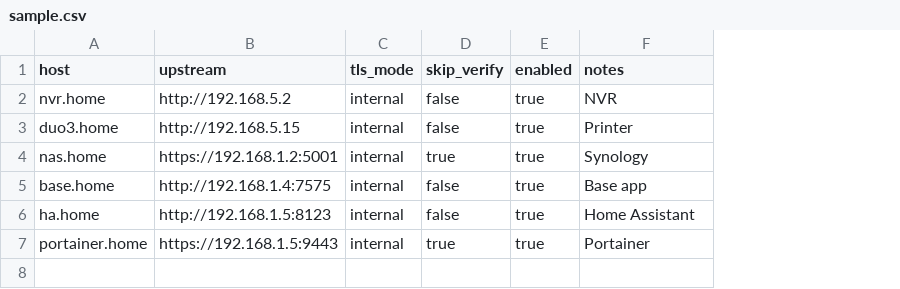
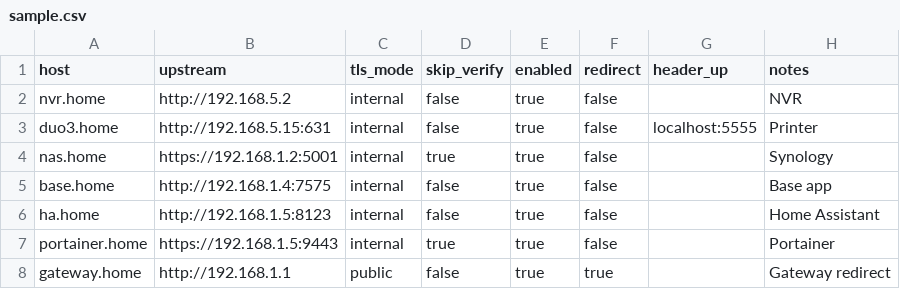
Before and after one commit to thesteau/caddy-writer, a CSV file: sample/sample.csv, drawn as a sheet; the diff names each change by its address in the sheet, - before the commit and + after, or states it on an @@ line.

Commit message:
Add redirection and a header up configuration

```diff
--- a/sample/sample.csv
+++ b/sample/sample.csv
+column F (redirect), rows 2-7: all false
+column G (header_up), row 3: localhost:5555
-B3 (upstream): http://192.168.5.15
+B3 (upstream): http://192.168.5.15:631
+row 8: gateway.home | http://192.168.1.1 | public | false | true | true |  | Gateway redirect
```
Also changed, not shown: 3 other files.
